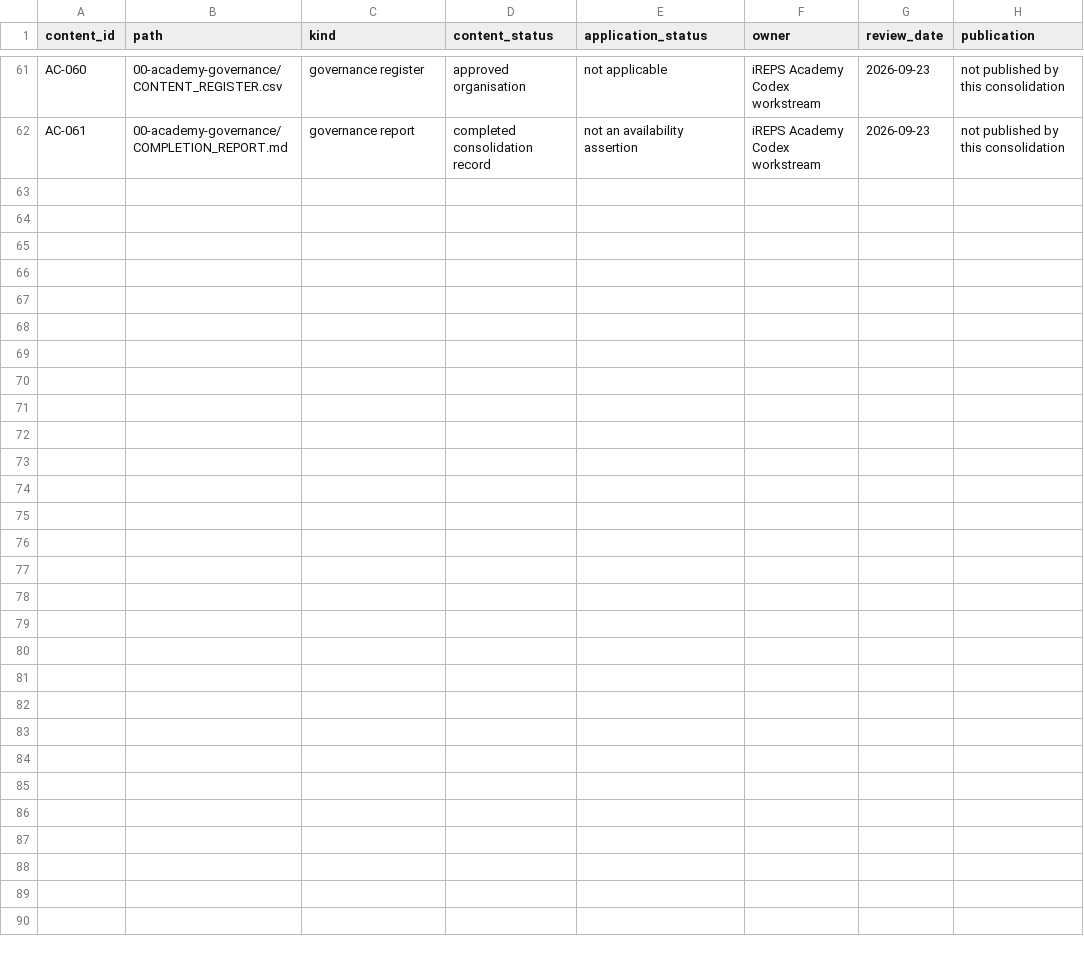
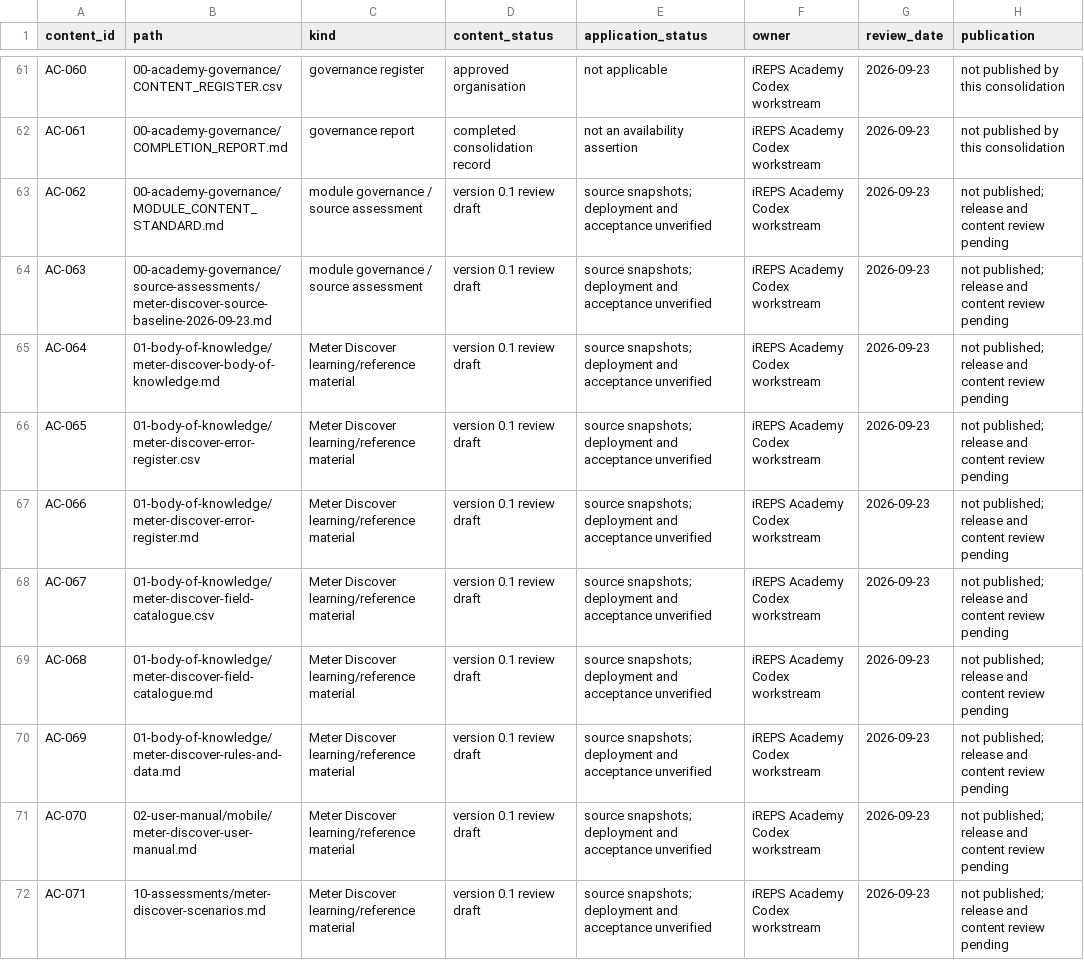
Before and after one commit to fikilek/ireps-academy, a CSV file: 00-academy-governance/CONTENT_REGISTER.csv, drawn as a sheet; only a part is shown, gaps mark what is left out; the diff names each change by its address in the sheet, - before the commit and + after, or states it on an @@ line.

Commit message:
docs: establish Meter Discover knowledge base and user manual

```diff
--- a/00-academy-governance/CONTENT_REGISTER.csv
+++ b/00-academy-governance/CONTENT_REGISTER.csv
+row 63: AC-062 | 00-academy-governance/MODULE_CONTENT_STANDARD.md | module governance / source assessment | version 0.1 review draft | source snapshots; deployment and acceptance unverified | iREPS Academy Codex workstream | 2026-09-23 | not published; release and content review pending
+row 64: AC-063 | 00-academy-governance/source-assessments/meter-discover-source-baseline-2026-09-23.md | module governance / source assessment | version 0.1 review draft | source snapshots; deployment and acceptance unverified | iREPS Academy Codex workstream | 2026-09-23 | not published; release and content review pending
+row 65: AC-064 | 01-body-of-knowledge/meter-discover-body-of-knowledge.md | Meter Discover learning/reference material | version 0.1 review draft | source snapshots; deployment and acceptance unverified | iREPS Academy Codex workstream | 2026-09-23 | not published; release and content review pending
+row 66: AC-065 | 01-body-of-knowledge/meter-discover-error-register.csv | Meter Discover learning/reference material | version 0.1 review draft | source snapshots; deployment and acceptance unverified | iREPS Academy Codex workstream | 2026-09-23 | not published; release and content review pending
+row 67: AC-066 | 01-body-of-knowledge/meter-discover-error-register.md | Meter Discover learning/reference material | version 0.1 review draft | source snapshots; deployment and acceptance unverified | iREPS Academy Codex workstream | 2026-09-23 | not published; release and content review pending
+row 68: AC-067 | 01-body-of-knowledge/meter-discover-field-catalogue.csv | Meter Discover learning/reference material | version 0.1 review draft | source snapshots; deployment and acceptance unverified | iREPS Academy Codex workstream | 2026-09-23 | not published; release and content review pending
+row 69: AC-068 | 01-body-of-knowledge/meter-discover-field-catalogue.md | Meter Discover learning/reference material | version 0.1 review draft | source snapshots; deployment and acceptance unverified | iREPS Academy Codex workstream | 2026-09-23 | not published; release and content review pending
+row 70: AC-069 | 01-body-of-knowledge/meter-discover-rules-and-data.md | Meter Discover learning/reference material | version 0.1 review draft | source snapshots; deployment and acceptance unverified | iREPS Academy Codex workstream | 2026-09-23 | not published; release and content review pending
+row 71: AC-070 | 02-user-manual/mobile/meter-discover-user-manual.md | Meter Discover learning/reference material | version 0.1 review draft | source snapshots; deployment and acceptance unverified | iREPS Academy Codex workstream | 2026-09-23 | not published; release and content review pending
+row 72: AC-071 | 10-assessments/meter-discover-scenarios.md | Meter Discover learning/reference material | version 0.1 review draft | source snapshots; deployment and acceptance unverified | iREPS Academy Codex workstream | 2026-09-23 | not published; release and content review pending
```
Also changed, not shown: 19 other files.
